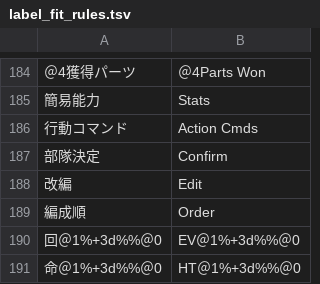
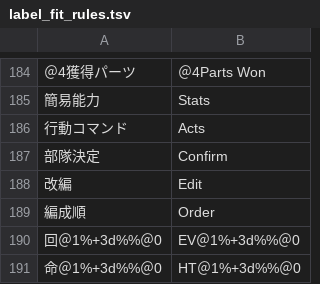
Before and after one commit to szybkoiwyraznie-rgb/mtgcrawler, a TSV file: srw-oe-translation/config/label_fit_rules.tsv, drawn as a sheet; only a part is shown, gaps mark what is left out.

```diff
--- a/srw-oe-translation/config/label_fit_rules.tsv
+++ b/srw-oe-translation/config/label_fit_rules.tsv
@@ -185,3 +185,3 @@
 簡易能力	Stats
-行動コマンド	Action Cmds
+行動コマンド	Acts
 部隊決定	Confirm
```
Also changed, not shown: 11 other files.
